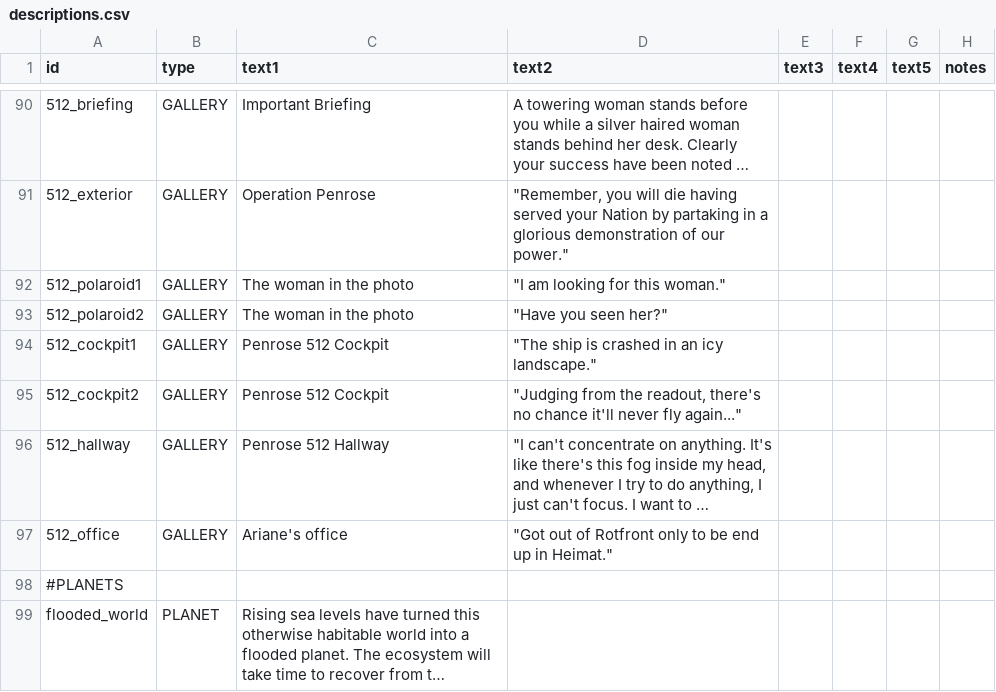
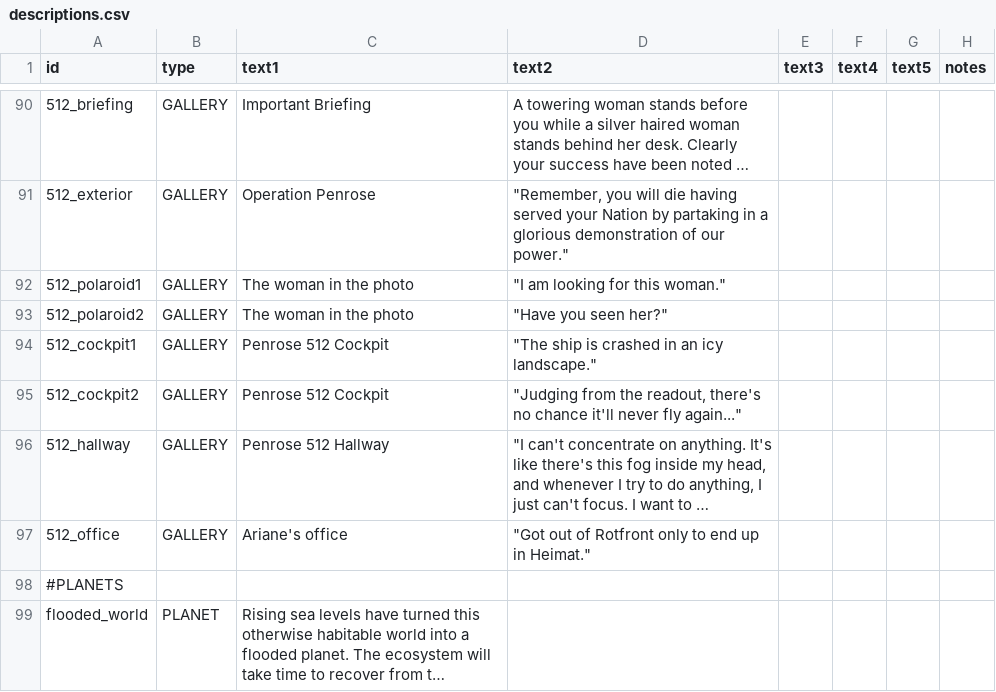
Before and after one commit to naslee2/SignalisMod, a CSV file: data/strings/descriptions.csv, drawn as a sheet; only a part is shown, gaps mark what is left out; long unchanged cells end in …; the diff names each change by its address in the sheet, - before the commit and + after, or states it on an @@ line.

```diff
--- a/data/strings/descriptions.csv
+++ b/data/strings/descriptions.csv
-D97 (text2): …only to be end up…
+D97 (text2): …only to end up…
```
Also changed, not shown: data/campaign/commodities.csv, data/campaign/rules.csv.
